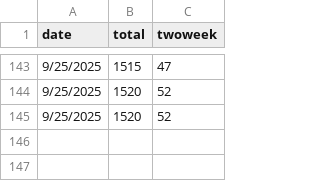
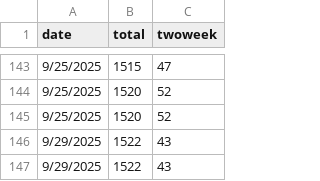
Before and after one commit to CSSEGISandData/measles_tracker_test, a CSV file: GitHub Ready Version/measles_total.csv, drawn as a sheet; only a part is shown, gaps mark what is left out.

```diff
--- a/GitHub Ready Version/measles_total.csv
+++ b/GitHub Ready Version/measles_total.csv
@@ -145 +145,3 @@ date,total,twoweek
 9/25/2025,1520,52
+9/29/2025,1522,43
+9/29/2025,1522,43
```
Also changed, not shown: GitHub Ready Version/1map1.csv, GitHub Ready Version/4us_cum.csv, 10 other files.
